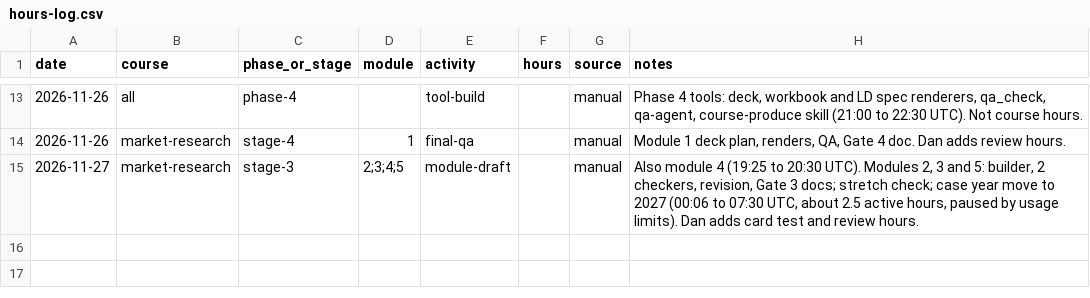
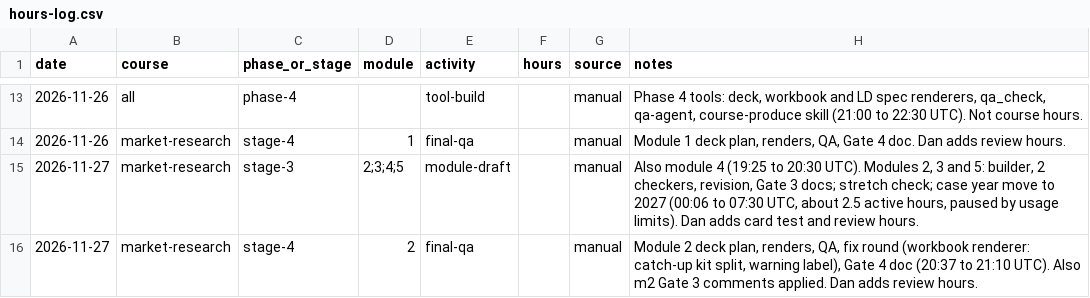
Before and after one commit to dancorbin-hub/CourseBuilder, a CSV file: logs/hours-log.csv, drawn as a sheet; only a part is shown, gaps mark what is left out; the diff names each change by its address in the sheet, - before the commit and + after, or states it on an @@ line.

```diff
--- a/logs/hours-log.csv
+++ b/logs/hours-log.csv
+row 16: 2026-11-27 | market-research | stage-4 | 2 | final-qa |  | manual | Module 2 deck plan, renders, QA, fix round (workbook renderer: catch-up kit split, warning label), Gate 4 doc (20:37 to 21:10 UTC). Also m2 Gate 3 comments applied. Dan adds review hours.
```
Also changed, not shown: 1 other file.
